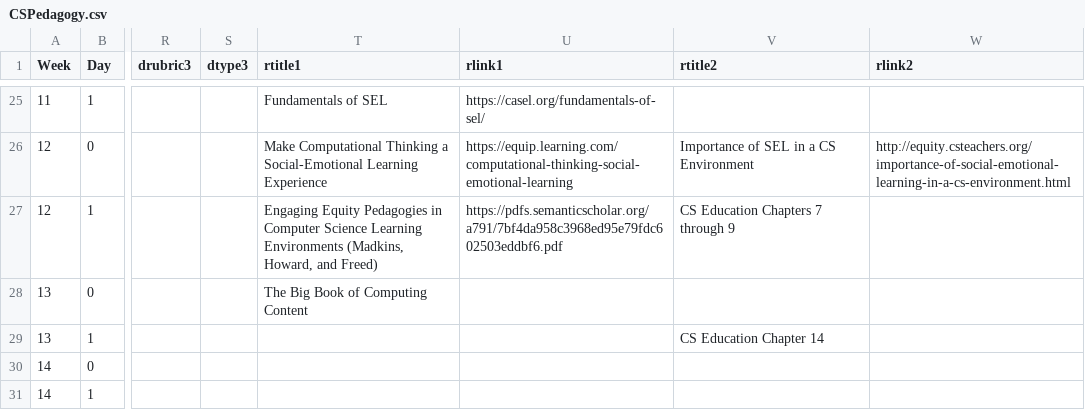
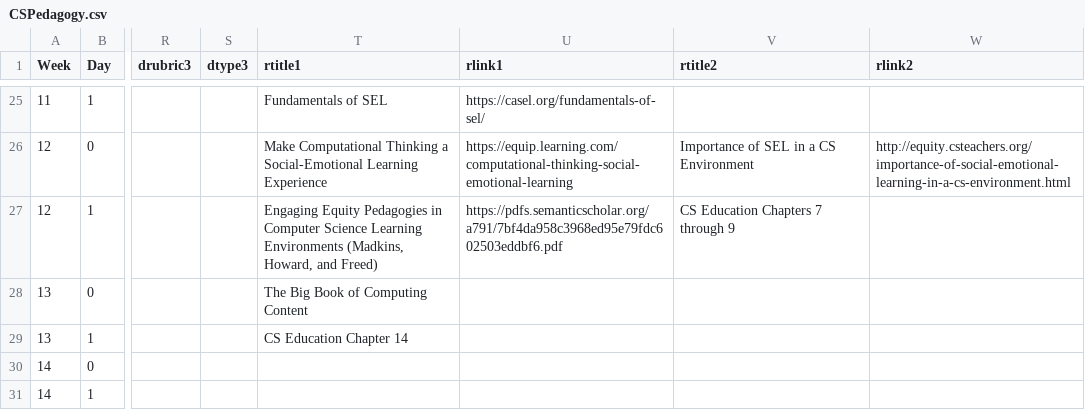
Before and after one commit to BillJr99/Ursinus-CSPedagogy, a CSV file: _pages/CSPedagogy.csv, drawn as a sheet; only a part is shown, gaps mark what is left out; the diff names each change by its address in the sheet, - before the commit and + after, or states it on an @@ line.

Commit message:
Updating csv due to unparsable character

```diff
--- a/_pages/CSPedagogy.csv
+++ b/_pages/CSPedagogy.csv
-T29 (rtitle1): (empty)
+T29 (rtitle1): CS Education Chapter 14
-V29 (rtitle2): CS Education Chapter 14
+V29 (rtitle2): (empty)
```
